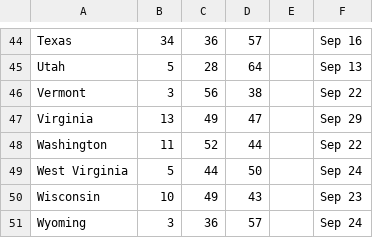
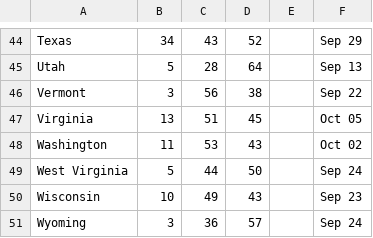
Before and after one commit to rossta/poll, a CSV file: archive/polls-2008-10-07.csv (was archive/polls-2008-10-02.csv), drawn as a sheet; only a part is shown, gaps mark what is left out; the diff covers the shown part only; the diff names each change by its address in the sheet, - before the commit and + after, or states it on an @@ line.

```diff
--- a/archive/polls-2008-10-02.csv
+++ b/archive/polls-2008-10-07.csv
-C44: 36
+C44: 43
-D44: 57
+D44: 52
-F44: Sep 16
+F44: Sep 29
-C47: 49
+C47: 51
-D47: 47
+D47: 45
-F47: Sep 29
+F47: Oct 05
-C48: 52
+C48: 53
-D48: 44
+D48: 43
-F48: Sep 22
+F48: Oct 02
```
Also changed, not shown: 60 edited cells elsewhere in this file, 4 other files.
